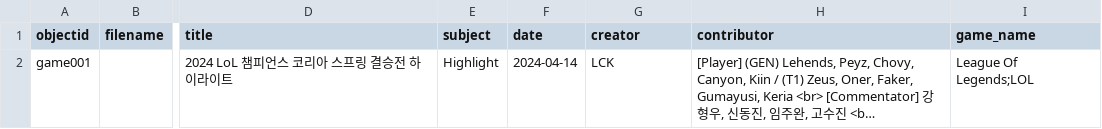
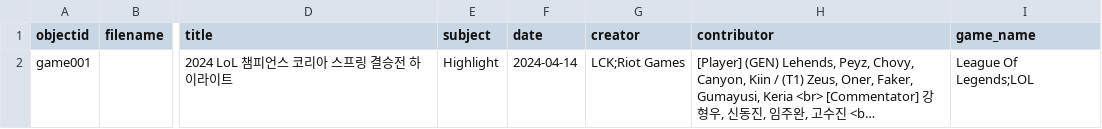
Before and after one commit to state0621/game-repository, a CSV file: _data/gdc-last.csv, drawn as a sheet; only a part is shown, gaps mark what is left out; long unchanged cells end in …; the diff names each change by its address in the sheet, - before the commit and + after, or states it on an @@ line.

Commit message:
Update gdc-last.csv

```diff
--- a/_data/gdc-last.csv
+++ b/_data/gdc-last.csv
-G2 (creator): LCK
+G2 (creator): LCK;Riot Games
```
